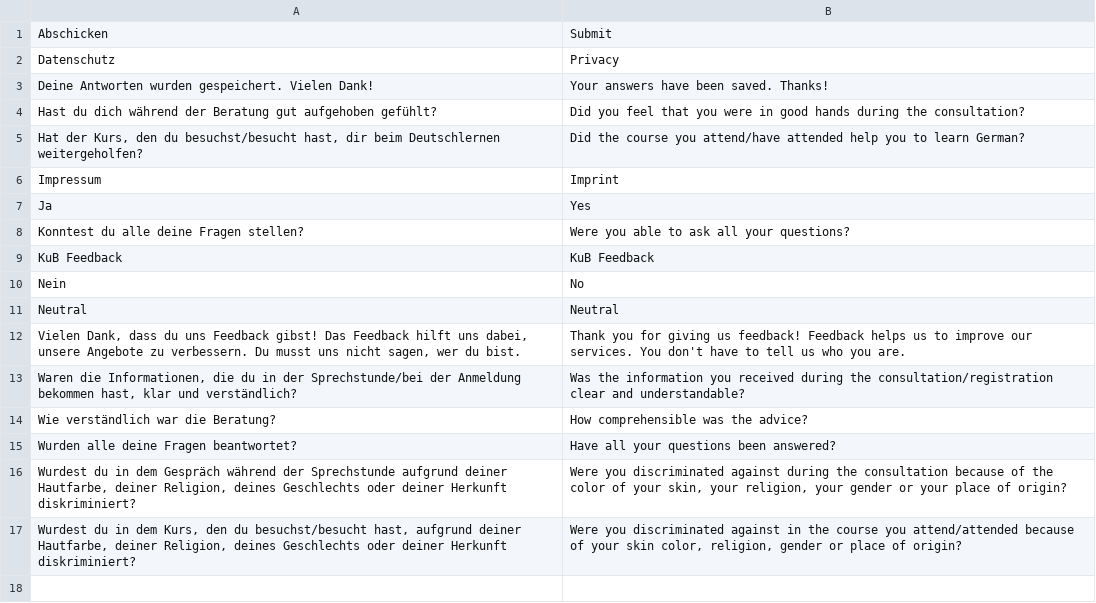
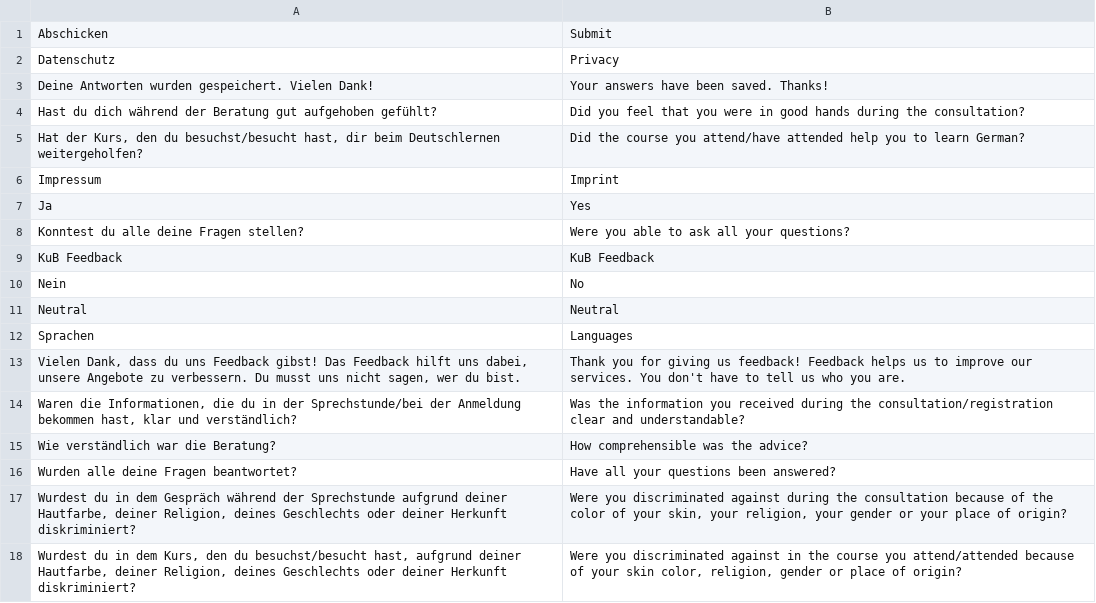
Before and after one commit to kub-berlin/kub-feedback, a CSV file: translations/en.csv, drawn as a sheet; the diff names each change by its address in the sheet, - before the commit and + after, or states it on an @@ line.

```diff
--- a/translations/en.csv
+++ b/translations/en.csv
+row 12: Sprachen | Languages
```
Also changed, not shown: translations/de.csv, 1 other file.
